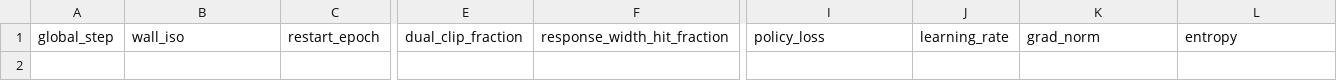
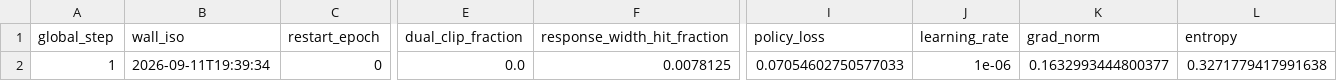
Before and after one commit to terrense/qwen3-8b-grpo-dapo-lab, a CSV file: experiments/E_drgrpo_scaled/metrics/training_metrics.csv, drawn as a sheet; only a part is shown, gaps mark what is left out; rows hold the shown columns only; the diff names each change by its address in the sheet, - before the commit and + after, or states it on an @@ line.

```diff
--- a/experiments/E_drgrpo_scaled/metrics/training_metrics.csv
+++ b/experiments/E_drgrpo_scaled/metrics/training_metrics.csv
+row 2: 1 | 2026-09-11T19:39:34 | 0 | 0.0 | 0.0078125 | 0.07054602750577033 | 1e-06 | 0.1632993444800377 | 0.3271779417991638
```
Also changed, not shown: 8 other files.
